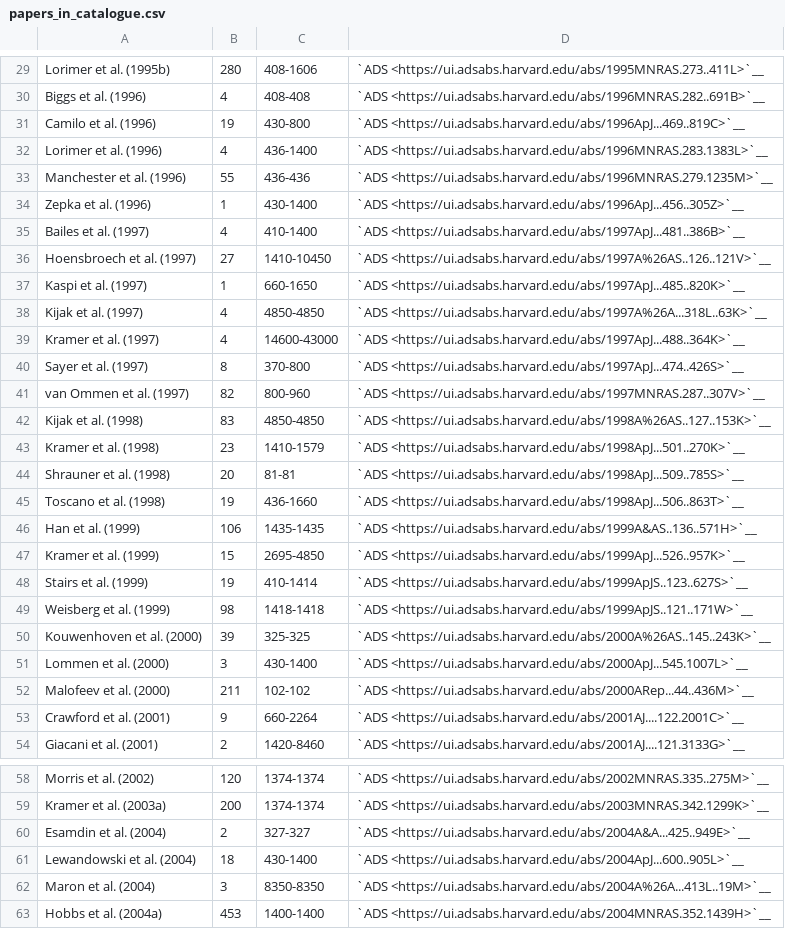
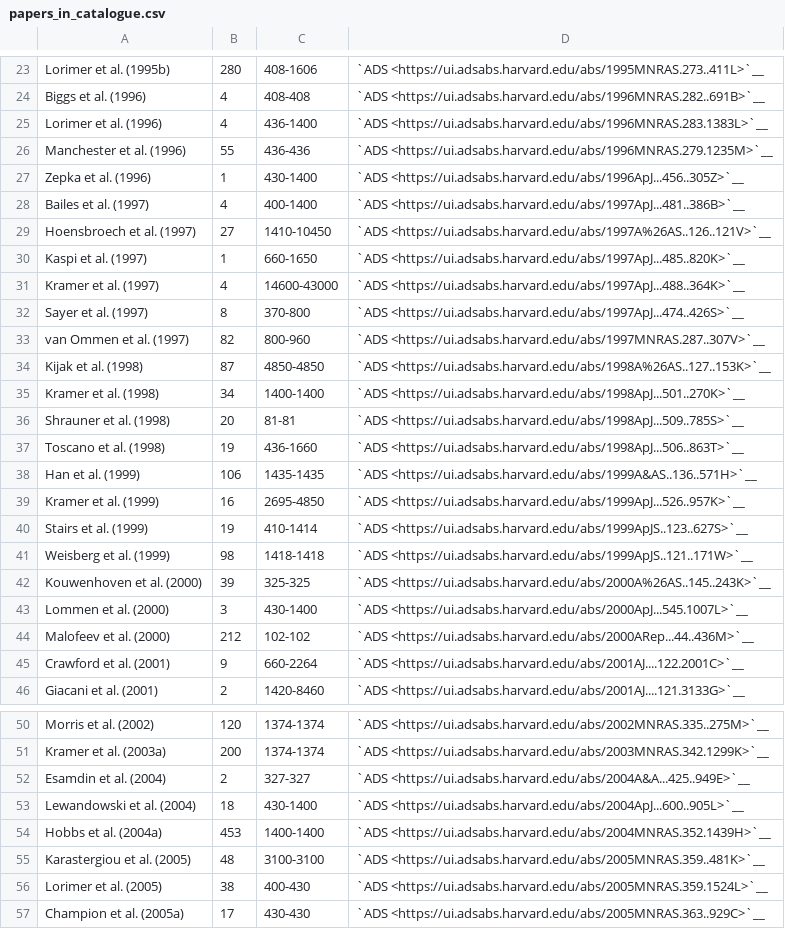
Before and after one commit to NickSwainston/pulsar_spectra, a CSV file: docs/papers_in_catalogue.csv, drawn as a sheet; only a part is shown, gaps mark what is left out; the shorter side is filled out with more unchanged rows; the diff covers the shown part only.

```diff
--- a/docs/papers_in_catalogue.csv
+++ b/docs/papers_in_catalogue.csv
@@ -30,3 +24,2 @@
 "Biggs et al. (1996)","4","408-408","`ADS <https://ui.adsabs.harvard.edu/abs/1996MNRAS.282..691B>`__"
-"Camilo et al. (1996)","19","430-800","`ADS <https://ui.adsabs.harvard.edu/abs/1996ApJ...469..819C>`__"
 "Lorimer et al. (1996)","4","436-1400","`ADS <https://ui.adsabs.harvard.edu/abs/1996MNRAS.283.1383L>`__"
@@ -34,6 +27,5 @@
 "Zepka et al. (1996)","1","430-1400","`ADS <https://ui.adsabs.harvard.edu/abs/1996ApJ...456..305Z>`__"
-"Bailes et al. (1997)","4","410-1400","`ADS <https://ui.adsabs.harvard.edu/abs/1997ApJ...481..386B>`__"
+"Bailes et al. (1997)","4","400-1400","`ADS <https://ui.adsabs.harvard.edu/abs/1997ApJ...481..386B>`__"
 "Hoensbroech et al. (1997)","27","1410-10450","`ADS <https://ui.adsabs.harvard.edu/abs/1997A%26AS..126..121V>`__"
 "Kaspi et al. (1997)","1","660-1650","`ADS <https://ui.adsabs.harvard.edu/abs/1997ApJ...485..820K>`__"
-"Kijak et al. (1997)","4","4850-4850","`ADS <https://ui.adsabs.harvard.edu/abs/1997A%26A...318L..63K>`__"
 "Kramer et al. (1997)","4","14600-43000","`ADS <https://ui.adsabs.harvard.edu/abs/1997ApJ...488..364K>`__"
@@ -41,4 +33,4 @@
 "van Ommen et al. (1997)","82","800-960","`ADS <https://ui.adsabs.harvard.edu/abs/1997MNRAS.287..307V>`__"
-"Kijak et al. (1998)","83","4850-4850","`ADS <https://ui.adsabs.harvard.edu/abs/1998A%26AS..127..153K>`__"
-"Kramer et al. (1998)","23","1410-1579","`ADS <https://ui.adsabs.harvard.edu/abs/1998ApJ...501..270K>`__"
+"Kijak et al. (1998)","87","4850-4850","`ADS <https://ui.adsabs.harvard.edu/abs/1998A%26AS..127..153K>`__"
+"Kramer et al. (1998)","34","1400-1400","`ADS <https://ui.adsabs.harvard.edu/abs/1998ApJ...501..270K>`__"
 "Shrauner et al. (1998)","20","81-81","`ADS <https://ui.adsabs.harvard.edu/abs/1998ApJ...509..785S>`__"
@@ -46,3 +38,3 @@
 "Han et al. (1999)","106","1435-1435","`ADS <https://ui.adsabs.harvard.edu/abs/1999A&AS..136..571H>`__"
-"Kramer et al. (1999)","15","2695-4850","`ADS <https://ui.adsabs.harvard.edu/abs/1999ApJ...526..957K>`__"
+"Kramer et al. (1999)","16","2695-4850","`ADS <https://ui.adsabs.harvard.edu/abs/1999ApJ...526..957K>`__"
 "Stairs et al. (1999)","19","410-1414","`ADS <https://ui.adsabs.harvard.edu/abs/1999ApJS..123..627S>`__"
@@ -51,3 +43,3 @@
 "Lommen et al. (2000)","3","430-1400","`ADS <https://ui.adsabs.harvard.edu/abs/2000ApJ...545.1007L>`__"
-"Malofeev et al. (2000)","211","102-102","`ADS <https://ui.adsabs.harvard.edu/abs/2000ARep...44..436M>`__"
+"Malofeev et al. (2000)","212","102-102","`ADS <https://ui.adsabs.harvard.edu/abs/2000ARep...44..436M>`__"
 "Crawford et al. (2001)","9","660-2264","`ADS <https://ui.adsabs.harvard.edu/abs/2001AJ....122.2001C>`__"
@@ -61,3 +53,2 @@
 "Lewandowski et al. (2004)","18","430-1400","`ADS <https://ui.adsabs.harvard.edu/abs/2004ApJ...600..905L>`__"
-"Maron et al. (2004)","3","8350-8350","`ADS <https://ui.adsabs.harvard.edu/abs/2004A%26A...413L..19M>`__"
 "Hobbs et al. (2004a)","453","1400-1400","`ADS <https://ui.adsabs.harvard.edu/abs/2004MNRAS.352.1439H>`__"
```
Also changed, not shown: 12 removed rows and 1 edited cell elsewhere in this file.
